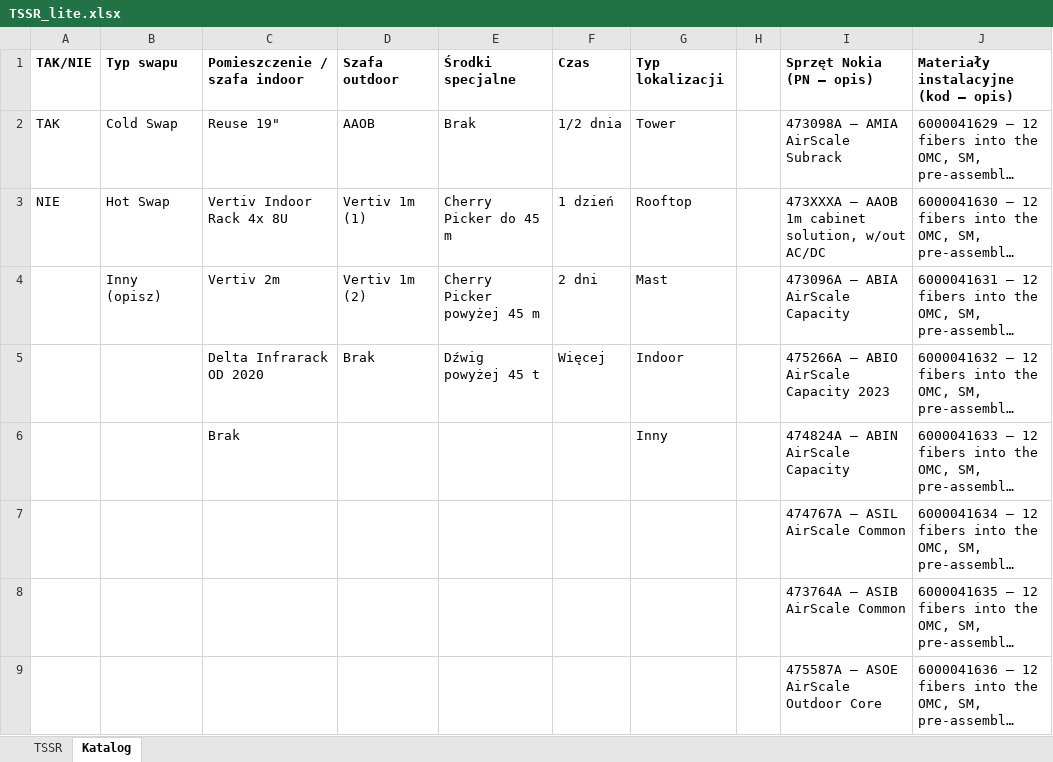
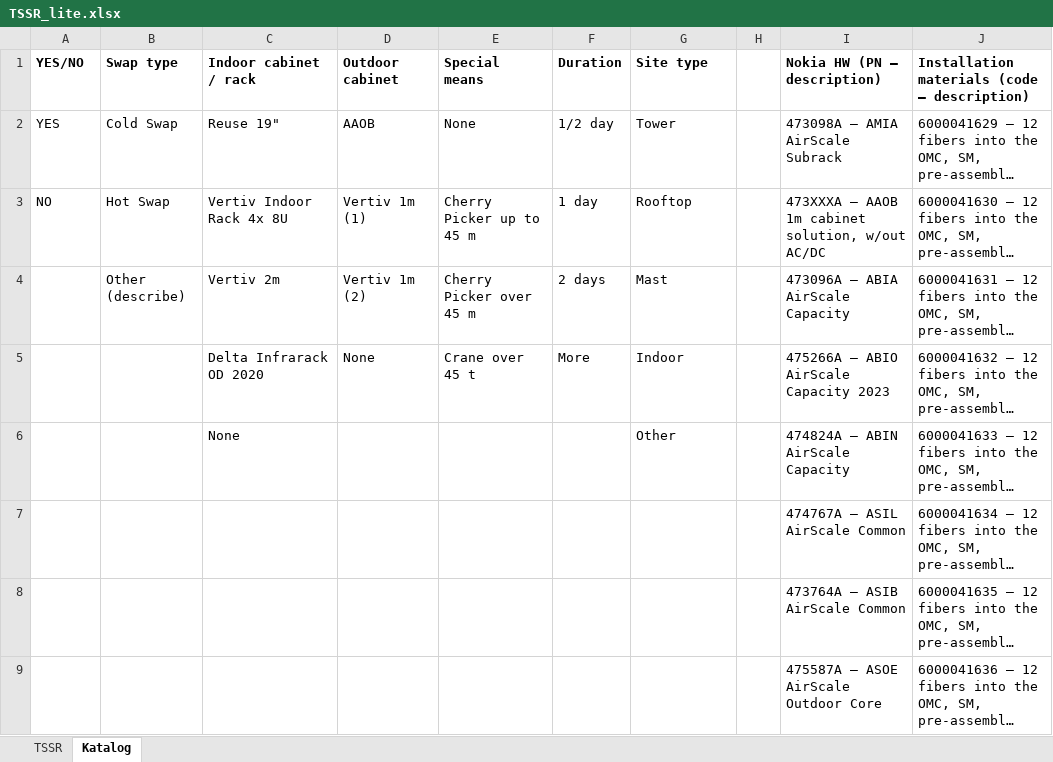
Before and after one commit to VoyteckPL/ha-views, an Excel workbook: tssr-lite/TSSR_lite.xlsx, sheet Katalog, drawn as a sheet; only a part is shown; long unchanged cells end in …; values as stored, in another font and other column widths than the file's, no borders; removed rows and columns are numbered as before the commit, all else as after; the diff names each change by its address in the sheet, - before the commit and + after, or states it on an @@ line.

```diff
--- a/tssr-lite/TSSR_lite.xlsx (sheet Katalog)
+++ b/tssr-lite/TSSR_lite.xlsx (sheet Katalog)
-row 1: TAK/NIE | Typ swapu | Pomieszczenie / szafa indoor | Szafa outdoor | Środki specjalne | Czas | Typ lokalizacji |  | Sprzęt Nokia (PN – opis) | Materiały instalacyjne (kod – opis)
+row 1: YES/NO | Swap type | Indoor cabinet / rack | Outdoor cabinet | Special means | Duration | Site type |  | Nokia HW (PN – description) | Installation materials (code – description)
-A2: TAK
+A2: YES
-E2: Brak
+E2: None
-F2: 1/2 dnia
+F2: 1/2 day
-A3: NIE
+A3: NO
-E3: Cherry Picker do 45 m
+E3: Cherry Picker up to 45 m
-F3: 1 dzień
+F3: 1 day
-B4: Inny (opisz)
+B4: Other (describe)
-E4: Cherry Picker powyżej 45 m
+E4: Cherry Picker over 45 m
-F4: 2 dni
+F4: 2 days
-D5: Brak
+D5: None
-E5: Dźwig powyżej 45 t
+E5: Crane over 45 t
-F5: Więcej
+F5: More
-C6: Brak
+C6: None
-G6: Inny
+G6: Other
```
Also changed, not shown: sheet TSSR.
